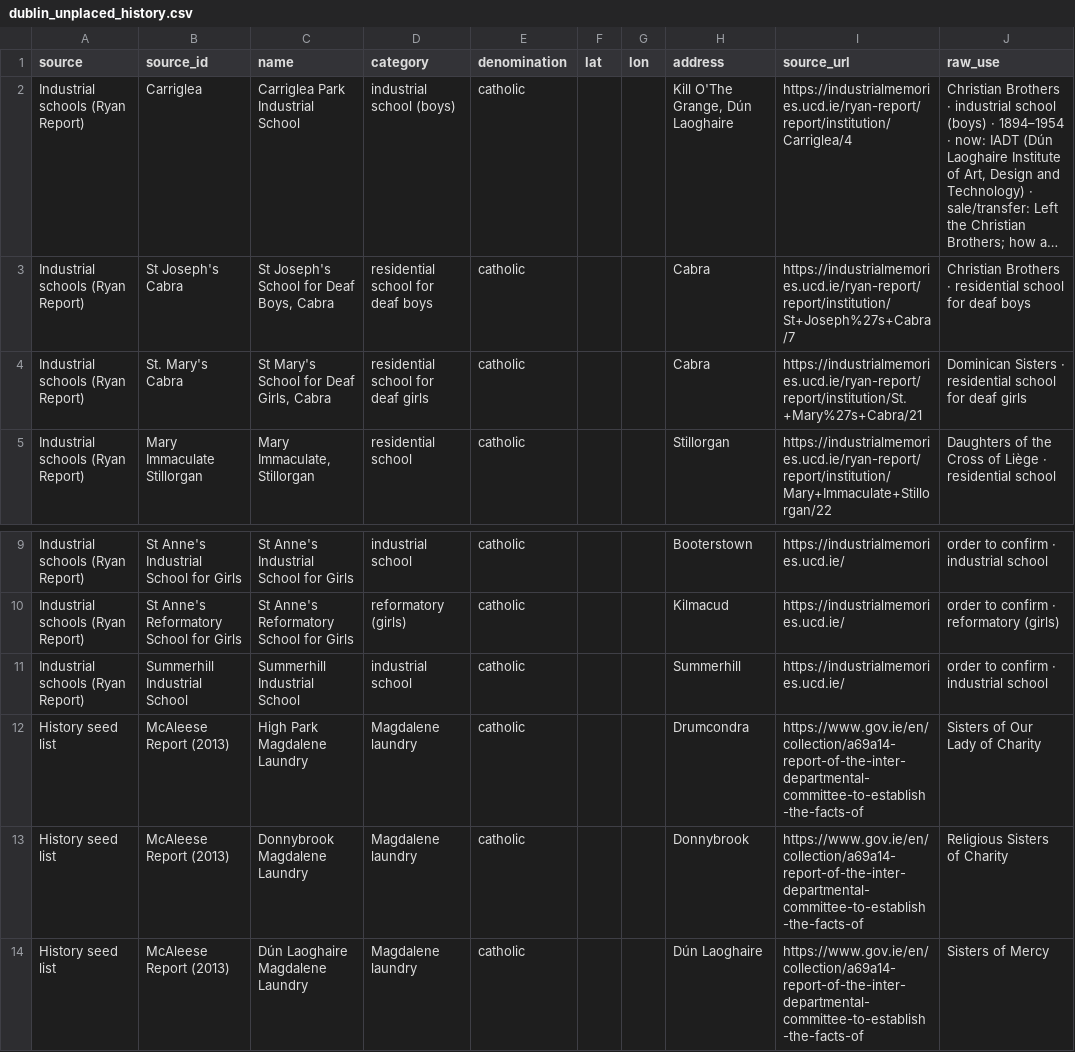
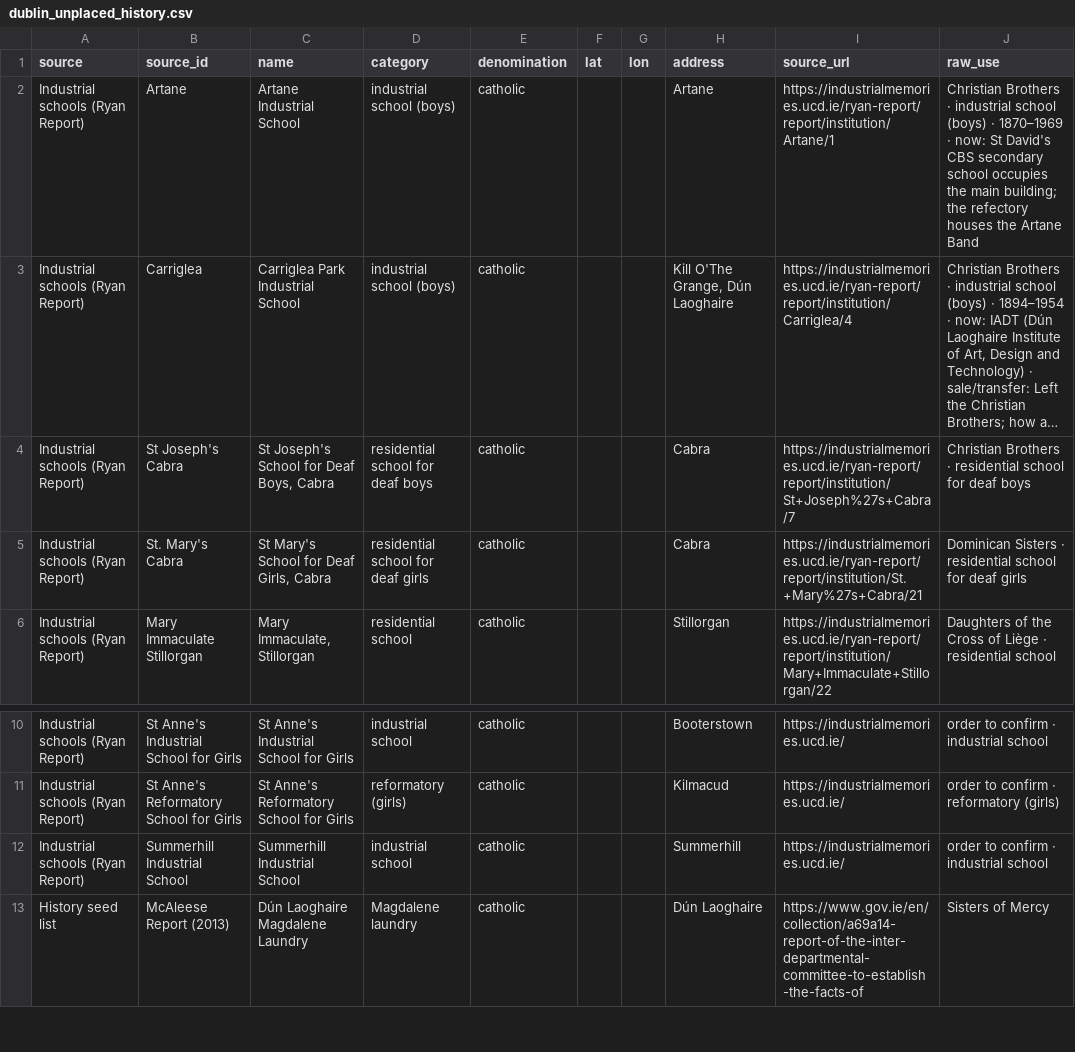
Before and after one commit to opentalamh/opentalamh.ie, a CSV file: _pipeline/first-map/outputs/dublin_unplaced_history.csv, drawn as a sheet; only a part is shown, gaps mark what is left out; long unchanged cells end in …; removed rows and columns are numbered as before the commit, all else as after; the diff names each change by its address in the sheet, - before the commit and + after, or states it on an @@ line.

```diff
--- a/_pipeline/first-map/outputs/dublin_unplaced_history.csv
+++ b/_pipeline/first-map/outputs/dublin_unplaced_history.csv
+row 2: Industrial schools (Ryan Report) | Artane | Artane Industrial School | industrial school (boys) | catholic |  |  | Artane | https://industrialmemories.ucd.ie/ryan-report/report/institution/Artane/1 | Christian Brothers · industrial school (boys) · 1870–1969 · now: St David's CBS secondary school occupies the main building; the refectory houses the Artane Band
-row 12: History seed list | McAleese Report (2013) | High Park Magdalene Laundry | Magdalene laundry | catholic |  |  | Drumcondra | https://www.gov.ie/en/collection/a69a14-report-of-the-inter-departmental-committee-to-establish-the-facts-of | Sisters of Our Lady of Charity
-row 13: History seed list | McAleese Report (2013) | Donnybrook Magdalene Laundry | Magdalene laundry | catholic |  |  | Donnybrook | https://www.gov.ie/en/collection/a69a14-report-of-the-inter-departmental-committee-to-establish-the-facts-of | Religious Sisters of Charity
```
Also changed, not shown: _pipeline/first-map/outputs/dublin_source_summary.csv, 6 other files.
